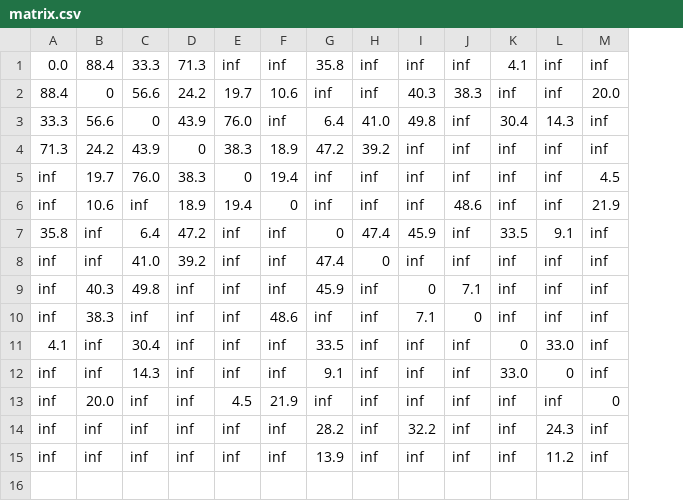
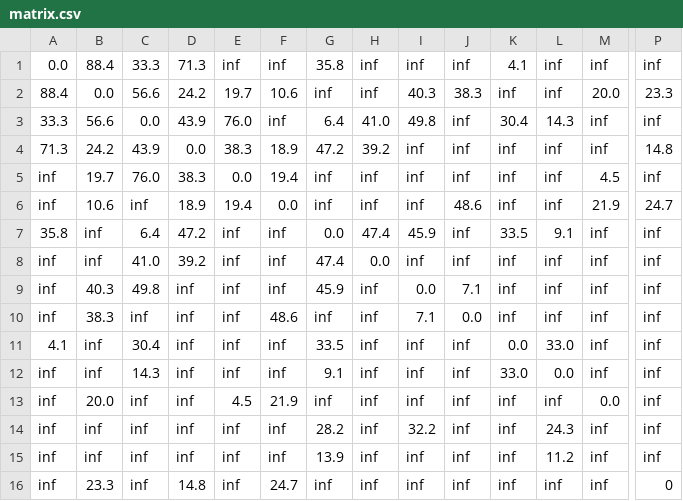
Before and after one commit to Iamirup/Graph-Project-University, a CSV file: database/matrix.csv, drawn as a sheet; only a part is shown, gaps mark what is left out; rows hold the shown columns only; the diff covers the shown part only; the diff names each change by its address in the sheet, - before the commit and + after, or states it on an @@ line.

```diff
--- a/database/matrix.csv
+++ b/database/matrix.csv
+column P, rows 1-15: inf | 23.3 | inf | 14.8 | inf | 24.7 | inf | inf | inf | inf | inf | inf | inf | inf | inf
-B2: 0
+B2: 0.0
-C3: 0
+C3: 0.0
-D4: 0
+D4: 0.0
-E5: 0
+E5: 0.0
-F6: 0
+F6: 0.0
-G7: 0
+G7: 0.0
-H8: 0
+H8: 0.0
-I9: 0
+I9: 0.0
-J10: 0
+J10: 0.0
-K11: 0
+K11: 0.0
-L12: 0
+L12: 0.0
-M13: 0
+M13: 0.0
+row 16: inf | 23.3 | inf | 14.8 | inf | 24.7 | inf | inf | inf | inf | inf | inf | inf | 0
```
Also changed, not shown: 2 edited cells elsewhere in this file, 2 other files.
